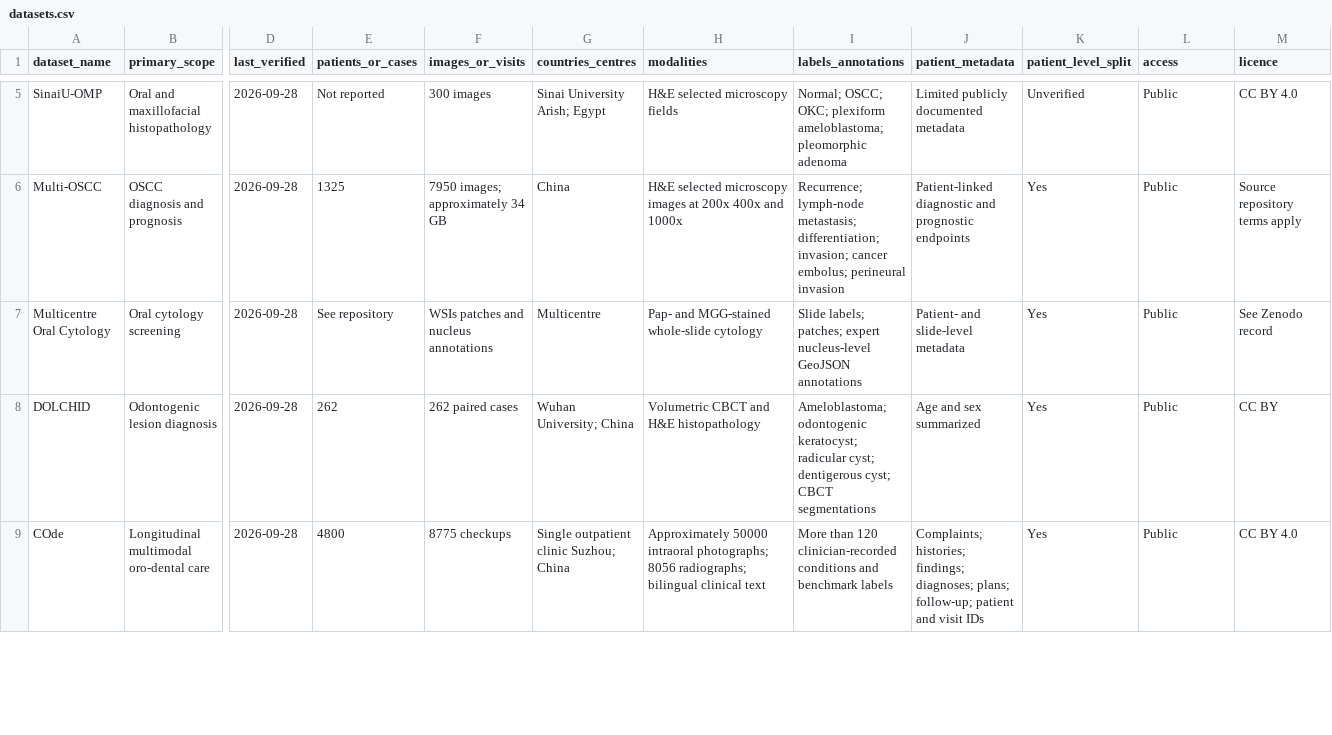
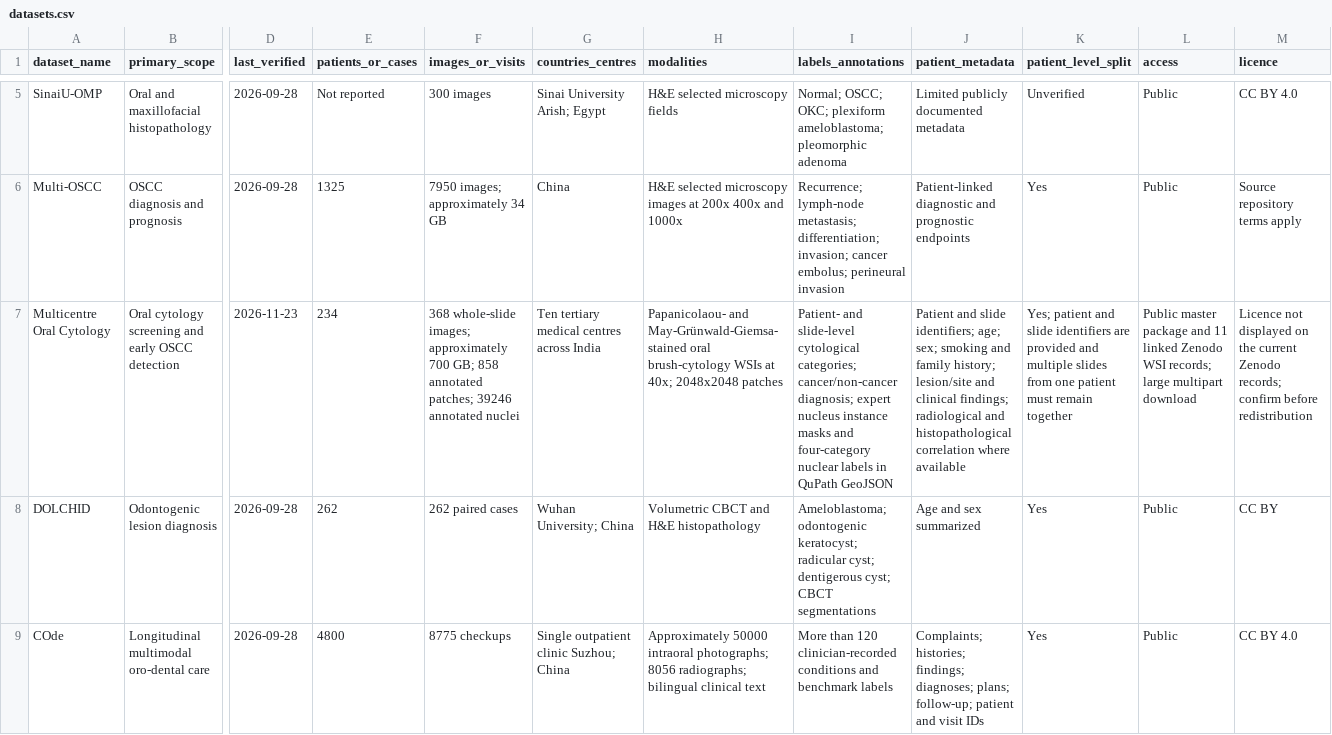
Before and after one commit to dr-lamia/oral-medicine-ai-datasets, a CSV file: datasets.csv, drawn as a sheet; only a part is shown, gaps mark what is left out; the diff covers the shown part only; the diff names each change by its address in the sheet, - before the commit and + after, or states it on an @@ line.

Commit message:
Update oral cytology dataset publication and metadata

```diff
--- a/datasets.csv
+++ b/datasets.csv
-B7 (primary_scope): Oral cytology screening
+B7 (primary_scope): Oral cytology screening and early OSCC detection
-D7 (last_verified): 2026-09-28
+D7 (last_verified): 2026-11-23
-E7 (patients_or_cases): See repository
+E7 (patients_or_cases): 234
-F7 (images_or_visits): WSIs patches and nucleus annotations
+F7 (images_or_visits): 368 whole-slide images; approximately 700 GB; 858 annotated patches; 39246 annotated nuclei
-G7 (countries_centres): Multicentre
+G7 (countries_centres): Ten tertiary medical centres across India
-H7 (modalities): Pap- and MGG-stained whole-slide cytology
+H7 (modalities): Papanicolaou- and May-Grünwald-Giemsa-stained oral brush-cytology WSIs at 40x; 2048x2048 patches
-I7 (labels_annotations): Slide labels; patches; expert nucleus-level GeoJSON annotations
+I7 (labels_annotations): Patient- and slide-level cytological categories; cancer/non-cancer diagnosis; expert nucleus instance masks and four-category nuclear labels in QuPath GeoJSON
-J7 (patient_metadata): Patient- and slide-level metadata
+J7 (patient_metadata): Patient and slide identifiers; age; sex; smoking and family history; lesion/site and clinical findings; radiological and histopathological correlation where available
-K7 (patient_level_split): Yes
+K7 (patient_level_split): Yes; patient and slide identifiers are provided and multiple slides from one patient must remain together
-L7 (access): Public
+L7 (access): Public master package and 11 linked Zenodo WSI records; large multipart download
-M7 (licence): See Zenodo record
+M7 (licence): Licence not displayed on the current Zenodo records; confirm before redistribution
```
Also changed, not shown: 4 edited cells elsewhere in this file.
